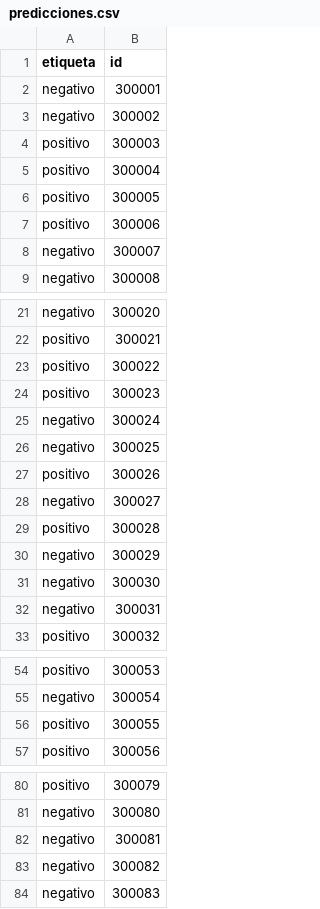
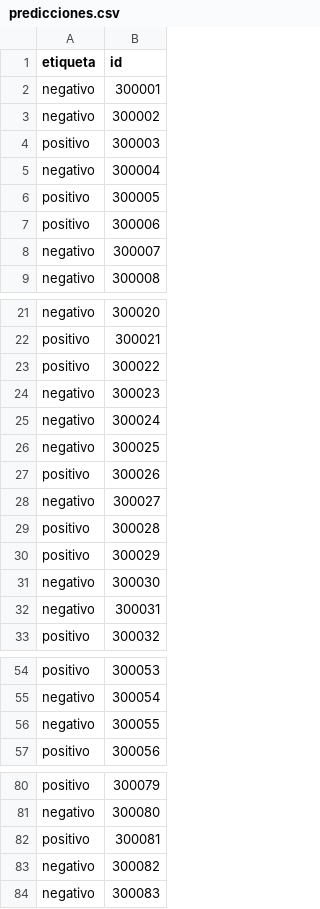
Before and after one commit to JoseTulcan/Taller_clasificaci-n-_Machine_Learning, a CSV file: output/predicciones.csv, drawn as a sheet; only a part is shown, gaps mark what is left out.

```diff
--- a/output/predicciones.csv
+++ b/output/predicciones.csv
@@ -4,3 +4,3 @@ negativo,300002
 positivo,300003
-positivo,300004
+negativo,300004
 positivo,300005
@@ -23,3 +23,3 @@ positivo,300021
 positivo,300022
-positivo,300023
+negativo,300023
 negativo,300024
@@ -29,3 +29,3 @@ negativo,300027
 positivo,300028
-negativo,300029
+positivo,300029
 negativo,300030
@@ -55,3 +55,3 @@ positivo,300053
 negativo,300054
-positivo,300055
+negativo,300055
 positivo,300056
@@ -81,3 +81,3 @@ positivo,300079
 negativo,300080
-negativo,300081
+positivo,300081
 negativo,300082
```
Also changed, not shown: 2 other files.
